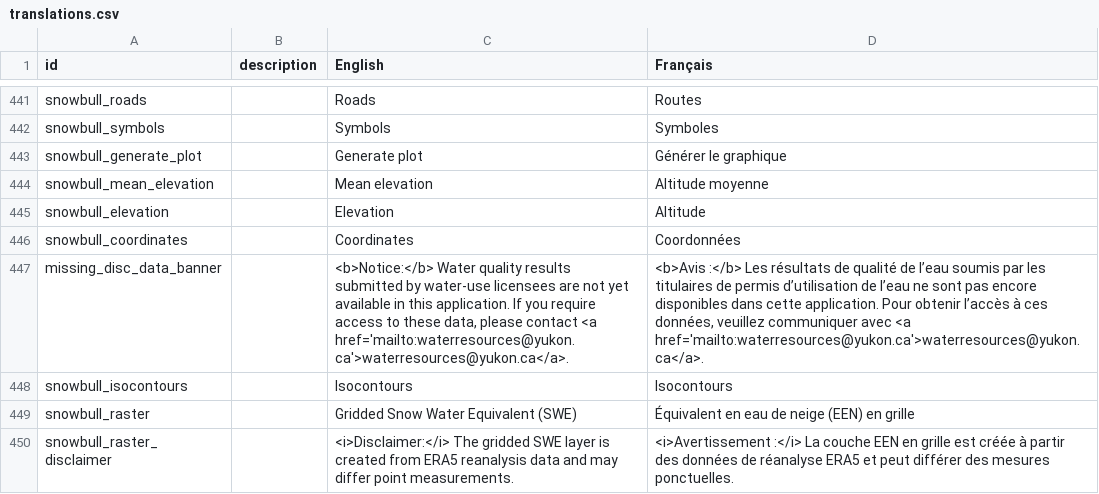
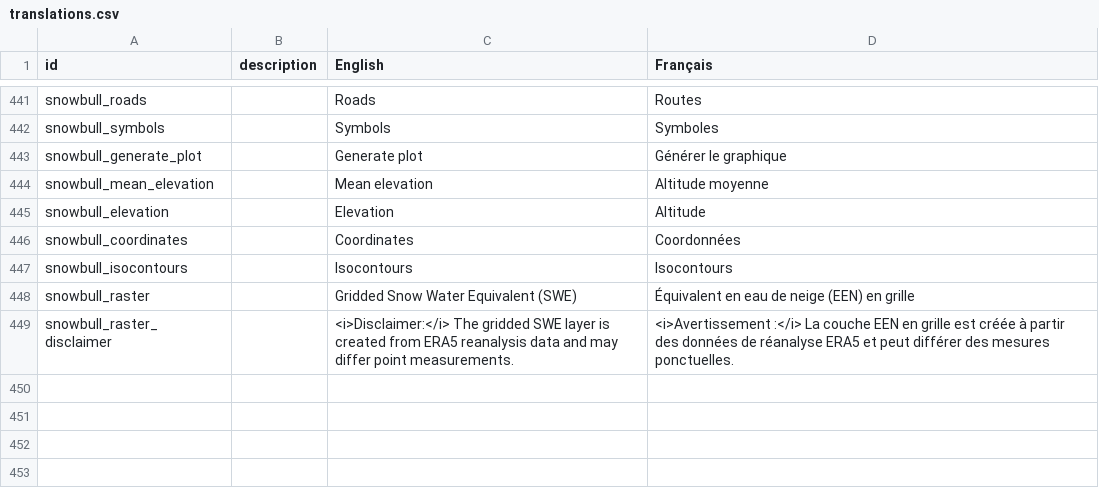
Before and after one commit to YukonWRB/YGwater, a CSV file: data-raw/translations.csv, drawn as a sheet; only a part is shown, gaps mark what is left out; the diff names each change by its address in the sheet, - before the commit and + after, or states it on an @@ line.

```diff
--- a/data-raw/translations.csv
+++ b/data-raw/translations.csv
-row 447: missing_disc_data_banner |  | <b>Notice:</b> Water quality results submitted by water-use licensees are not yet available in this application. If you require access to these data, please contact <a href='mailto:waterresources@yukon.ca'>waterresources@yukon.ca</a>. | <b>Avis :</b> Les résultats de qualité de l’eau soumis par les titulaires de permis d’utilisation de l’eau ne sont pas encore disponibles dans cette application. Pour obtenir l’accès à ces données, veuillez communiquer avec <a href='mailto:waterresources@yukon.ca'>waterresources@yukon.ca</a>.
```
Also changed, not shown: 6 other files.
